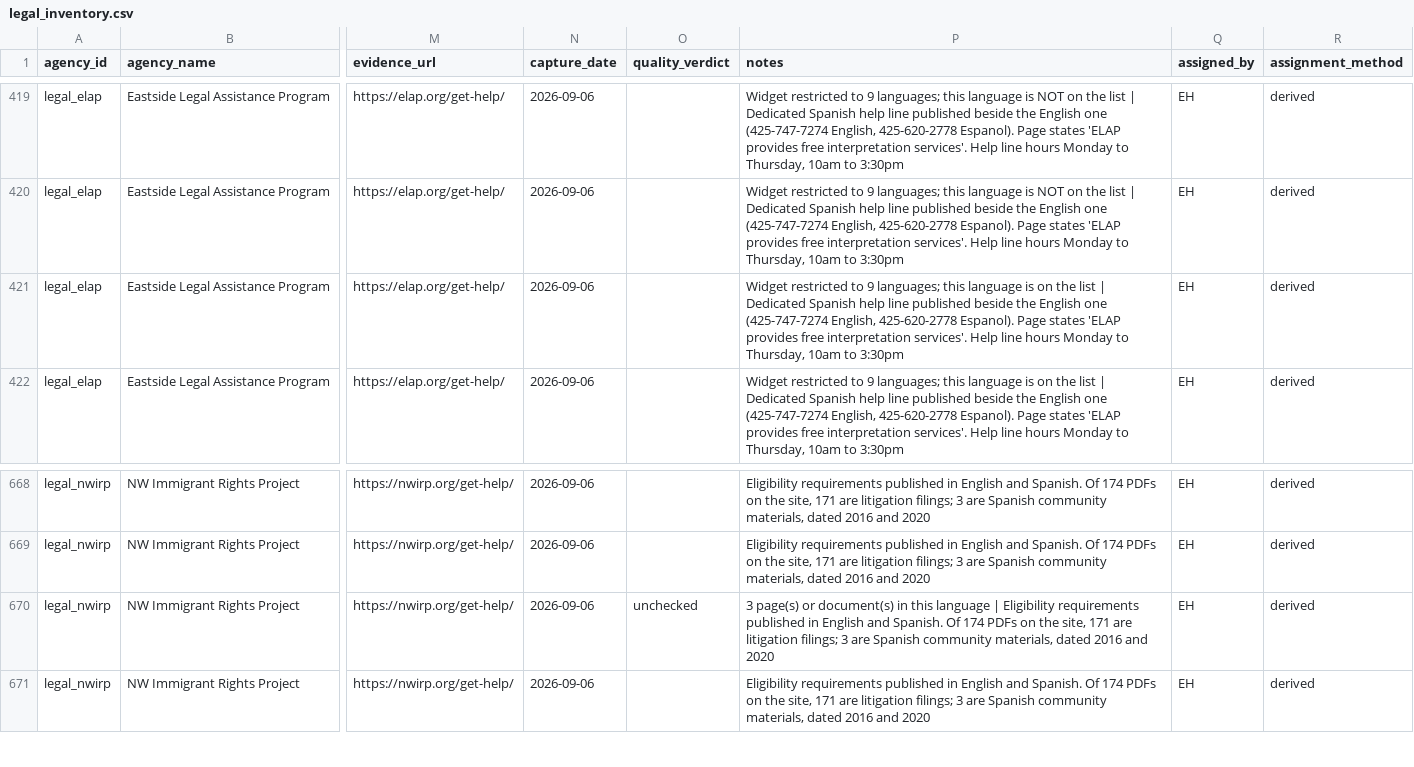
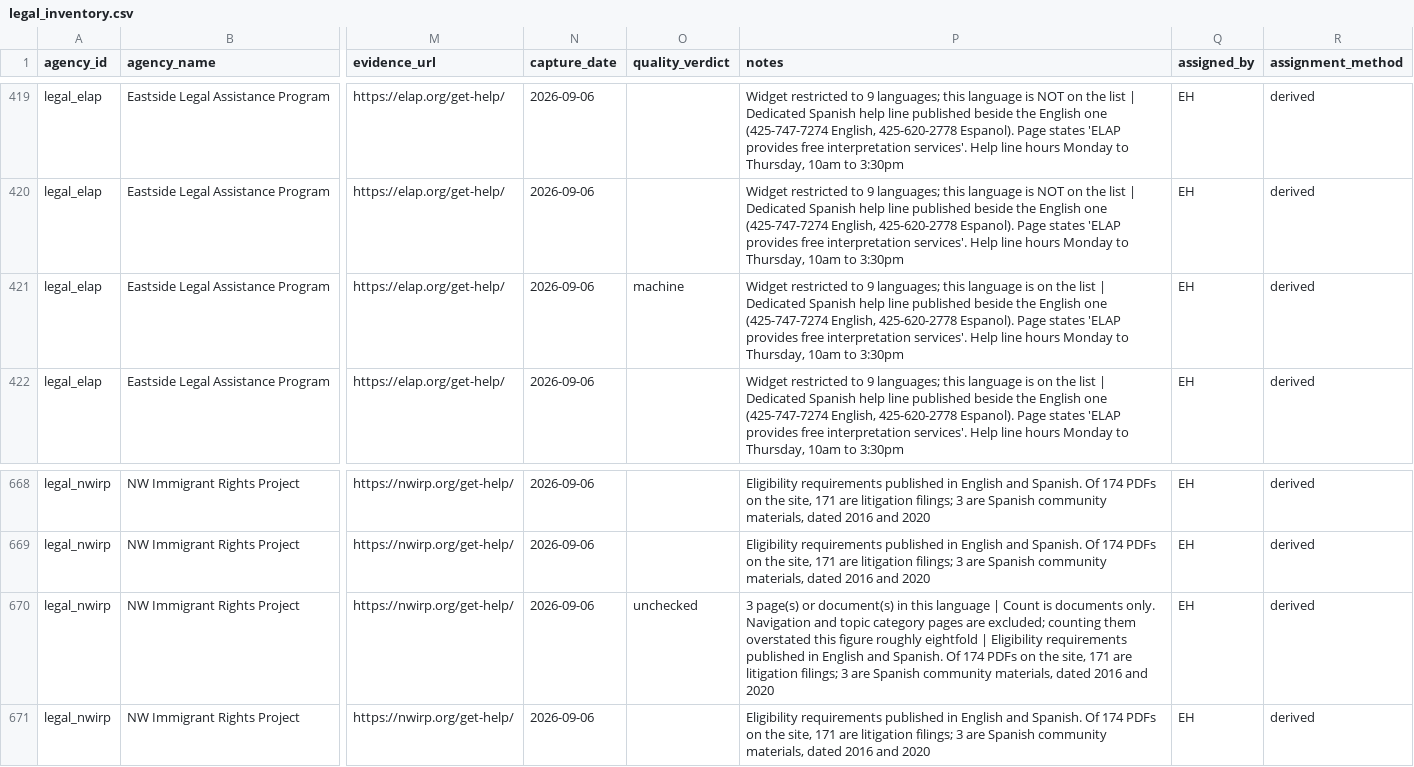
Before and after one commit to Elias0305Ha/language-access-skc, a CSV file: data/inventory/legal_inventory.csv, drawn as a sheet; only a part is shown, gaps mark what is left out; the diff covers the shown part only; the diff names each change by its address in the sheet, - before the commit and + after, or states it on an @@ line.

Commit message:
Correct WashingtonLawHelp counts: documents, not pages
The analyst opened the site's language menu in a browser. It is
JavaScript-built and invisible to the sitemap, and its per-language counts
did not match mine:

    language        site menu    my count
    Spanish              302         410
    Chinese (Simp.)       14          35
    Dari                   3          25
    Khmer                  2          23
    Marshallese            1          22

The site was right. Every locale directory contains a landing page, a
sitemap page and roughly twenty topics/... pages that are translated
CATEGORY LABELS rather than legal content. Dari's 25 URLs are
1 landing + 1 sitemap + 20 topics + 3 documents.

Counting URLs overstated the non-Spanish depth roughly eightfold. Now
counts documents only; my figures match the site's menu on 11 of 12
languages (Spanish 314 vs 302 remains).

Consequences:
  - The tier-3 threshold drops to 1 DOCUMENT, per rule 5.3 which already
    says a single translated document meets tier 3 with depth recorded
    separately. Marshallese (1) and Farsi (1) stay tier 3 on that basis.
  - The sector write-up no longer calls the non-Spanish libraries
    substantial. Spanish 314, Dari 3, Khmer 2, Marshallese 1. Those few
    are real and consequential, but they are a handful, not a library.
  - Amharic, Somali, Tigrinya, Pashto and Punjabi are confirmed hard
    zeros here, verified against the site's own menu.

Second quality check recorded: ELAP's Amharic is machine output. Native
speaker: "obviously machine translated, not human written, many things
do not make sense", while noting it is still useful to have. Already
tier 1 as widget output so no tier changes; it is the second confirmed
case of a named language offering producing machine text.

```diff
--- a/data/inventory/legal_inventory.csv
+++ b/data/inventory/legal_inventory.csv
-O421 (quality_verdict): (empty)
+O421 (quality_verdict): machine
-P670 (notes): …language | Eligibility requirements…
+P670 (notes): …language | Count is documents only. Navigation and topic category pages are excluded; counting them overstated this figure roughly eightfold | Eligibility requirements…
```
Also changed, not shown: 56 edited cells elsewhere in this file, data/inventory/quality_checks.csv, 1 other file.
